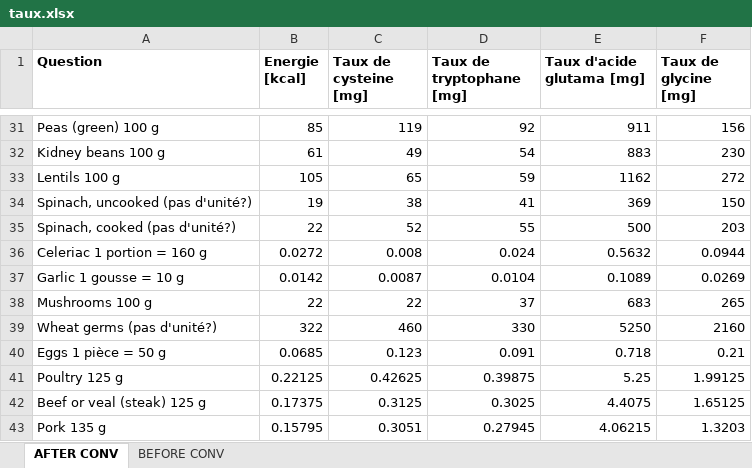
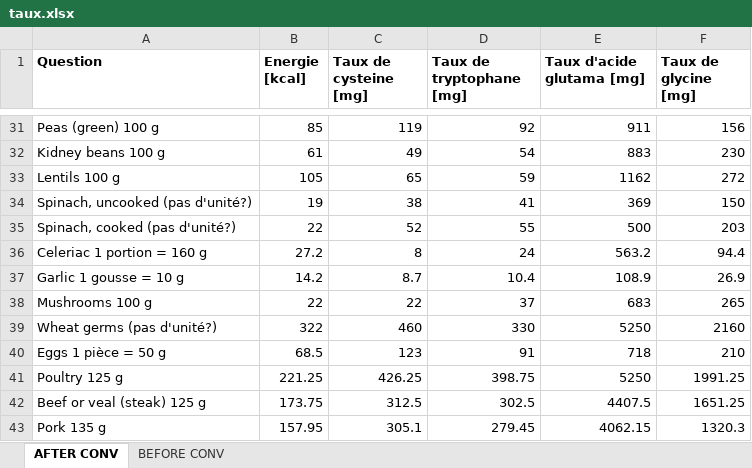
Before and after one commit to NicolasClairis/LGC_motiv, an Excel workbook: LGC_Motiv_analysis/nutrition/taux.xlsx, sheet AFTER CONV, drawn as a sheet; only a part is shown, gaps mark what is left out; values as stored, in another font and other column widths than the file's, no borders; the diff covers the shown part only; the diff names each change by its address in the sheet, - before the commit and + after, or states it on an @@ line.

Commit message:
update nutrition ongoing

```diff
--- a/LGC_Motiv_analysis/nutrition/taux.xlsx (sheet AFTER CONV)
+++ b/LGC_Motiv_analysis/nutrition/taux.xlsx (sheet AFTER CONV)
-B36 (Energie [kcal]): 0.0272
+B36 (Energie [kcal]): 27.2
-C36 (Taux de cysteine [mg]): 0.008
+C36 (Taux de cysteine [mg]): 8
-D36 (Taux de tryptophane [mg]): 0.024
+D36 (Taux de tryptophane [mg]): 24
-E36 (Taux d'acide glutama [mg]): 0.5632
+E36 (Taux d'acide glutama [mg]): 563.2
-F36 (Taux de glycine [mg]): 0.0944
+F36 (Taux de glycine [mg]): 94.4
-B37 (Energie [kcal]): 0.0142
+B37 (Energie [kcal]): 14.2
-C37 (Taux de cysteine [mg]): 0.0087
+C37 (Taux de cysteine [mg]): 8.7
-D37 (Taux de tryptophane [mg]): 0.0104
+D37 (Taux de tryptophane [mg]): 10.4
-E37 (Taux d'acide glutama [mg]): 0.1089
+E37 (Taux d'acide glutama [mg]): 108.9
-F37 (Taux de glycine [mg]): 0.0269
+F37 (Taux de glycine [mg]): 26.9
-B40 (Energie [kcal]): 0.0685
+B40 (Energie [kcal]): 68.5
-C40 (Taux de cysteine [mg]): 0.123
+C40 (Taux de cysteine [mg]): 123
-D40 (Taux de tryptophane [mg]): 0.091
+D40 (Taux de tryptophane [mg]): 91
-E40 (Taux d'acide glutama [mg]): 0.718
+E40 (Taux d'acide glutama [mg]): 718
-F40 (Taux de glycine [mg]): 0.21
+F40 (Taux de glycine [mg]): 210
-B41 (Energie [kcal]): 0.22125
+B41 (Energie [kcal]): 221.25
-C41 (Taux de cysteine [mg]): 0.42625
+C41 (Taux de cysteine [mg]): 426.25
-D41 (Taux de tryptophane [mg]): 0.39875
+D41 (Taux de tryptophane [mg]): 398.75
-E41 (Taux d'acide glutama [mg]): 5.25
+E41 (Taux d'acide glutama [mg]): 5250
-F41 (Taux de glycine [mg]): 1.99125
+F41 (Taux de glycine [mg]): 1991.25
-B42 (Energie [kcal]): 0.17375
+B42 (Energie [kcal]): 173.75
-C42 (Taux de cysteine [mg]): 0.3125
+C42 (Taux de cysteine [mg]): 312.5
-D42 (Taux de tryptophane [mg]): 0.3025
+D42 (Taux de tryptophane [mg]): 302.5
-E42 (Taux d'acide glutama [mg]): 4.4075
+E42 (Taux d'acide glutama [mg]): 4407.5
-F42 (Taux de glycine [mg]): 1.65125
+F42 (Taux de glycine [mg]): 1651.25
-B43 (Energie [kcal]): 0.15795
+B43 (Energie [kcal]): 157.95
-C43 (Taux de cysteine [mg]): 0.3051
+C43 (Taux de cysteine [mg]): 305.1
-D43 (Taux de tryptophane [mg]): 0.27945
+D43 (Taux de tryptophane [mg]): 279.45
-E43 (Taux d'acide glutama [mg]): 4.06215
+E43 (Taux d'acide glutama [mg]): 4062.15
-F43 (Taux de glycine [mg]): 1.3203
+F43 (Taux de glycine [mg]): 1320.3
```
Also changed, not shown: 259 edited cells elsewhere in this sheet, sheet BEFORE CONV, formulas that keep their value, 8 other files.
